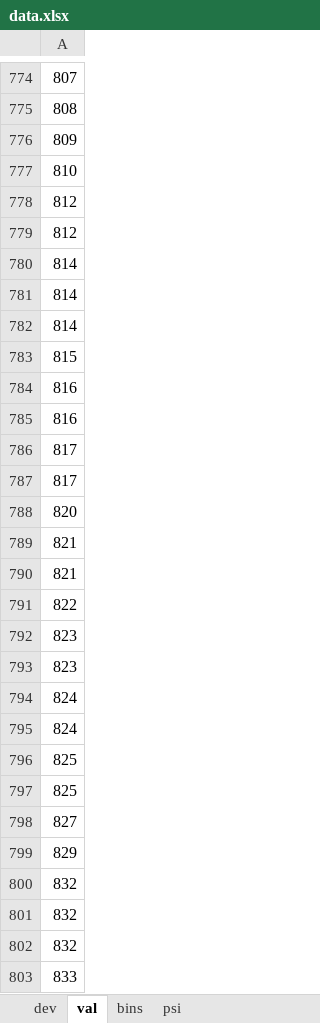
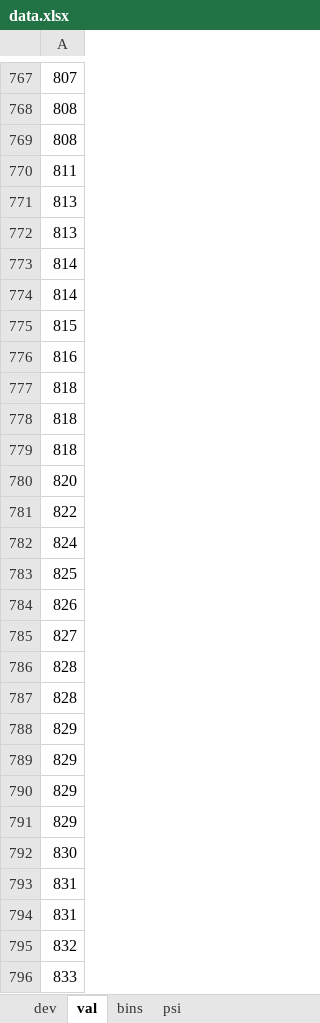
Before and after one commit to lucas-placido/credit-score, an Excel workbook: data.xlsx, sheet val, drawn as a sheet; only a part is shown, gaps mark what is left out; values as stored, in another font and other column widths than the file's, no borders; removed rows and columns are numbered as before the commit, all else as after; the diff covers the shown part only; the diff names each change by its address in the sheet, - before the commit and + after, or states it on an @@ line.

```diff
--- a/data.xlsx (sheet val)
+++ b/data.xlsx (sheet val)
-A769: 809
+A769: 808
-A770: 810
+A770: 811
-A771:A772: 812
+A771:A772: 813
-row 780: 814
-A777: 816
+A777: 818
-A778:A779: 817
+A778:A779: 818
-row 789: 821
-row 790: 821
-row 792: 823
-row 793: 823
-row 794: 824
-A784: 825
+A784: 826
+row 786: 828
+row 787: 828
+row 789: 829
+row 790: 829
+row 791: 829
-A792: 832
+A792: 830
-A793: 832
+A793: 831
+row 794: 831
```
Also changed, not shown: 296 added rows, 296 removed rows and 171 edited cells elsewhere in this sheet, sheet psi, sheet dev, 3 other files.
